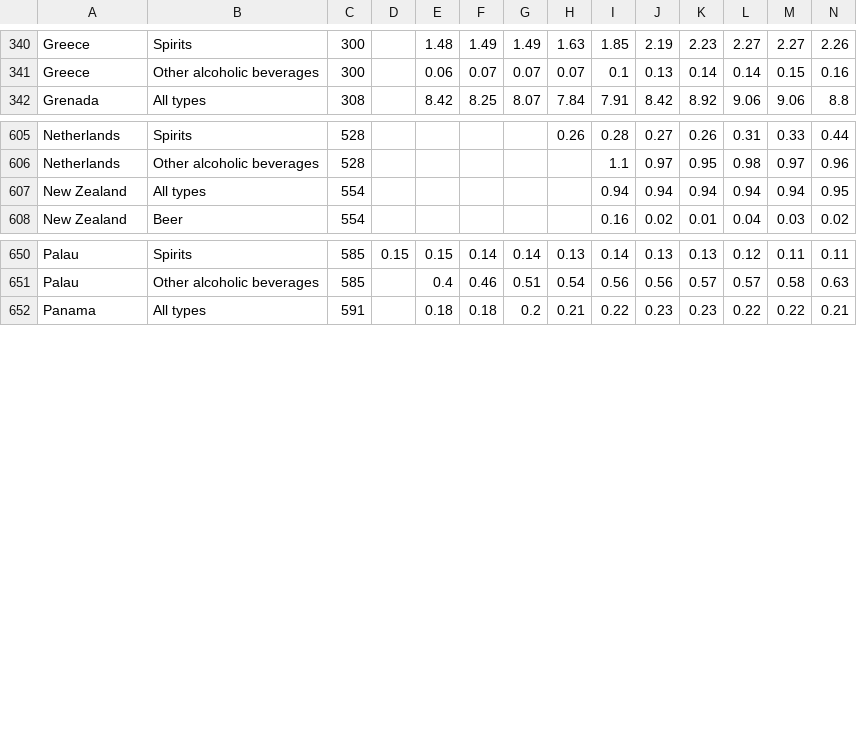
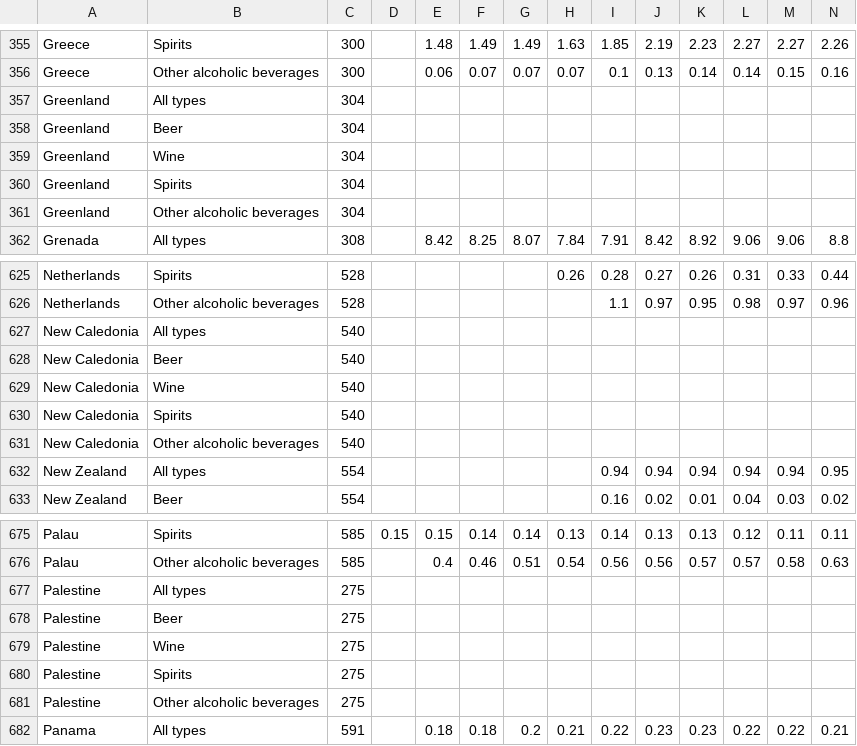
Before and after one commit to jadeyychan/DrunkenWorld, a CSV file: data/consumption/consumption-allyears.csv, drawn as a sheet; only a part is shown, gaps mark what is left out; rows hold the shown columns only; the diff covers the shown part only; the diff names each change by its address in the sheet, - before the commit and + after, or states it on an @@ line.

```diff
--- a/data/consumption/consumption-allyears.csv
+++ b/data/consumption/consumption-allyears.csv
+row 357: Greenland | All types | 304
+row 358: Greenland | Beer | 304
+row 359: Greenland | Wine | 304
+row 360: Greenland | Spirits | 304
+row 361: Greenland | Other alcoholic beverages | 304
+row 627: New Caledonia | All types | 540
+row 628: New Caledonia | Beer | 540
+row 629: New Caledonia | Wine | 540
+row 630: New Caledonia | Spirits | 540
+row 631: New Caledonia | Other alcoholic beverages | 540
+row 677: Palestine | All types | 275
+row 678: Palestine | Beer | 275
+row 679: Palestine | Wine | 275
+row 680: Palestine | Spirits | 275
+row 681: Palestine | Other alcoholic beverages | 275
```
Also changed, not shown: 35 added rows elsewhere in this file, 2 other files.
